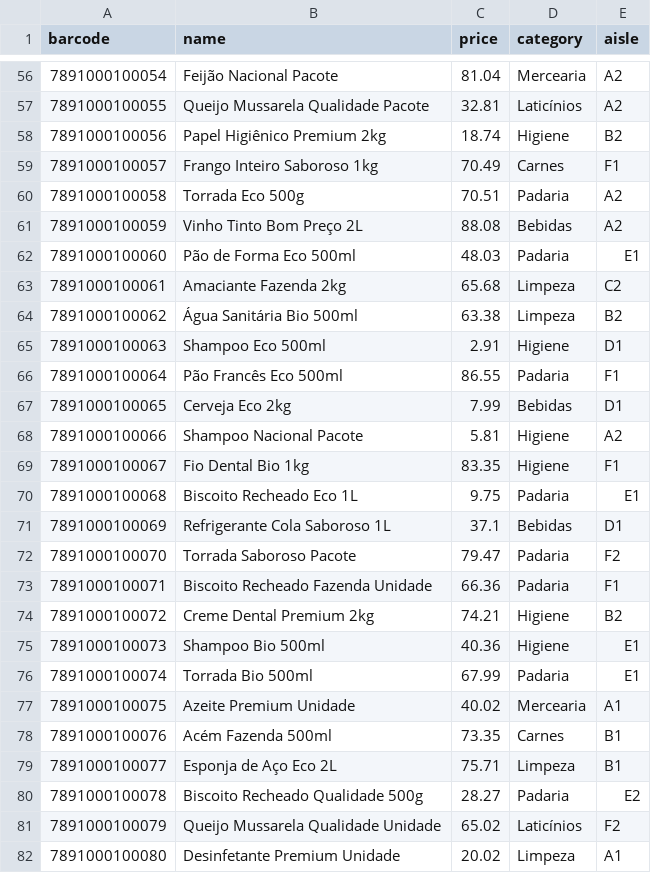
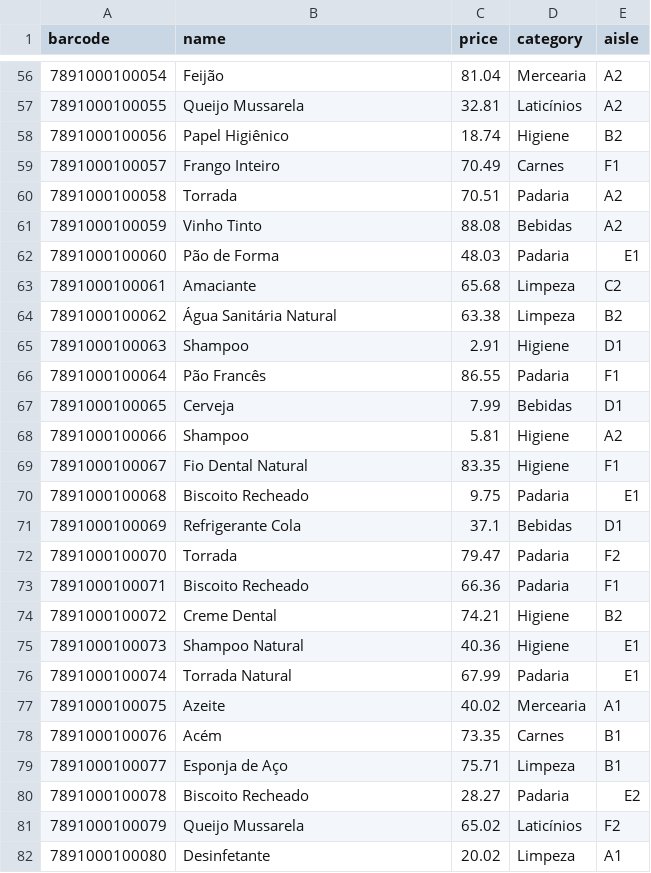
Before and after one commit to Joao-kouznetz/Smart, a CSV file: mock_supermercado/catalog.csv, drawn as a sheet; only a part is shown, gaps mark what is left out; the diff covers the shown part only.

Commit message:
Refactor product names and update test cases
- Simplified product names in the supermarket layout for clarity.
- Updated personas to reflect new product names.
- Adjusted test cases to match updated product names and categories.
- Enhanced test coverage for product search and promotion retrieval.

```diff
--- a/mock_supermercado/catalog.csv
+++ b/mock_supermercado/catalog.csv
@@ -56,27 +56,27 @@ barcode,name,price,category,aisle
-7891000100054,Feijão Nacional Pacote,81.04,Mercearia,A2
-7891000100055,Queijo Mussarela Qualidade Pacote,32.81,Laticínios,A2
-7891000100056,Papel Higiênico Premium 2kg,18.74,Higiene,B2
-7891000100057,Frango Inteiro Saboroso 1kg,70.49,Carnes,F1
-7891000100058,Torrada Eco 500g,70.51,Padaria,A2
-7891000100059,Vinho Tinto Bom Preço 2L,88.08,Bebidas,A2
-7891000100060,Pão de Forma Eco 500ml,48.03,Padaria,E1
-7891000100061,Amaciante Fazenda 2kg,65.68,Limpeza,C2
-7891000100062,Água Sanitária Bio 500ml,63.38,Limpeza,B2
-7891000100063,Shampoo Eco 500ml,2.91,Higiene,D1
-7891000100064,Pão Francês Eco 500ml,86.55,Padaria,F1
-7891000100065,Cerveja Eco 2kg,7.99,Bebidas,D1
-7891000100066,Shampoo Nacional Pacote,5.81,Higiene,A2
-7891000100067,Fio Dental Bio 1kg,83.35,Higiene,F1
-7891000100068,Biscoito Recheado Eco 1L,9.75,Padaria,E1
-7891000100069,Refrigerante Cola Saboroso 1L,37.1,Bebidas,D1
-7891000100070,Torrada Saboroso Pacote,79.47,Padaria,F2
-7891000100071,Biscoito Recheado Fazenda Unidade,66.36,Padaria,F1
-7891000100072,Creme Dental Premium 2kg,74.21,Higiene,B2
-7891000100073,Shampoo Bio 500ml,40.36,Higiene,E1
-7891000100074,Torrada Bio 500ml,67.99,Padaria,E1
-7891000100075,Azeite Premium Unidade,40.02,Mercearia,A1
-7891000100076,Acém Fazenda 500ml,73.35,Carnes,B1
-7891000100077,Esponja de Aço Eco 2L,75.71,Limpeza,B1
-7891000100078,Biscoito Recheado Qualidade 500g,28.27,Padaria,E2
-7891000100079,Queijo Mussarela Qualidade Unidade,65.02,Laticínios,F2
-7891000100080,Desinfetante Premium Unidade,20.02,Limpeza,A1
+7891000100054,Feijão,81.04,Mercearia,A2
+7891000100055,Queijo Mussarela,32.81,Laticínios,A2
+7891000100056,Papel Higiênico,18.74,Higiene,B2
+7891000100057,Frango Inteiro ,70.49,Carnes,F1
+7891000100058,Torrada,70.51,Padaria,A2
+7891000100059,Vinho Tinto,88.08,Bebidas,A2
+7891000100060,Pão de Forma,48.03,Padaria,E1
+7891000100061,Amaciante,65.68,Limpeza,C2
+7891000100062,Água Sanitária Natural,63.38,Limpeza,B2
+7891000100063,Shampoo,2.91,Higiene,D1
+7891000100064,Pão Francês,86.55,Padaria,F1
+7891000100065,Cerveja,7.99,Bebidas,D1
+7891000100066,Shampoo,5.81,Higiene,A2
+7891000100067,Fio Dental Natural,83.35,Higiene,F1
+7891000100068,Biscoito Recheado,9.75,Padaria,E1
+7891000100069,Refrigerante Cola ,37.1,Bebidas,D1
+7891000100070,Torrada ,79.47,Padaria,F2
+7891000100071,Biscoito Recheado,66.36,Padaria,F1
+7891000100072,Creme Dental,74.21,Higiene,B2
+7891000100073,Shampoo Natural,40.36,Higiene,E1
+7891000100074,Torrada Natural,67.99,Padaria,E1
+7891000100075,Azeite,40.02,Mercearia,A1
+7891000100076,Acém,73.35,Carnes,B1
+7891000100077,Esponja de Aço,75.71,Limpeza,B1
+7891000100078,Biscoito Recheado,28.27,Padaria,E2
+7891000100079,Queijo Mussarela,65.02,Laticínios,F2
+7891000100080,Desinfetante,20.02,Limpeza,A1
```
Also changed, not shown: 123 edited cells elsewhere in this file, mock_supermercado/promotions.csv, 4 other files.
